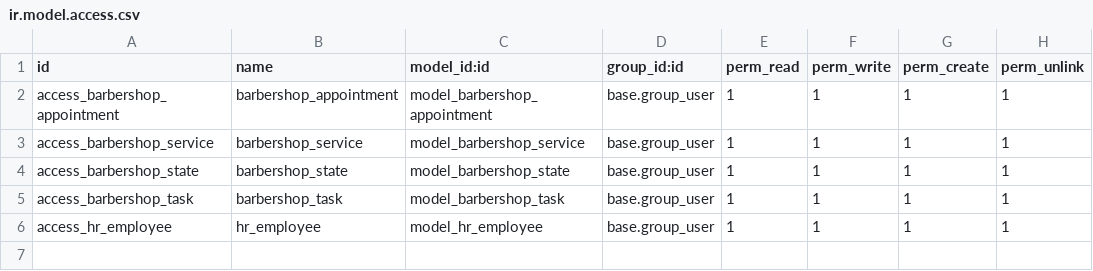
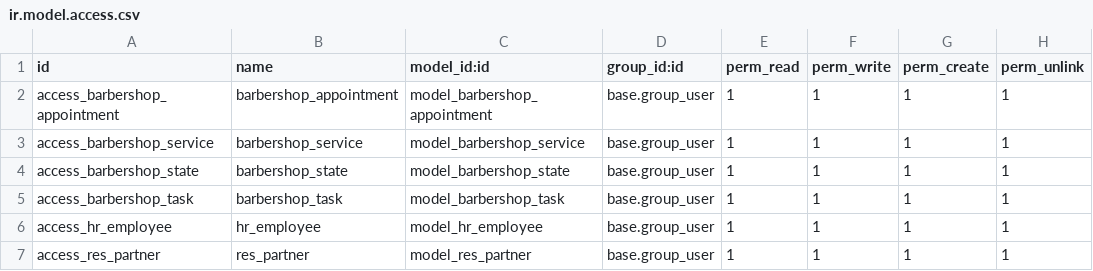
Before and after one commit to Iciva-Technology/curso-odoo-2024, a CSV file: barbershop/security/ir.model.access.csv, drawn as a sheet; the diff names each change by its address in the sheet, - before the commit and + after, or states it on an @@ line.

Commit message:
MOdulo res_partner

```diff
--- a/barbershop/security/ir.model.access.csv
+++ b/barbershop/security/ir.model.access.csv
+row 7: access_res_partner | res_partner | model_res_partner | base.group_user | 1 | 1 | 1 | 1
```
Also changed, not shown: 4 other files.
